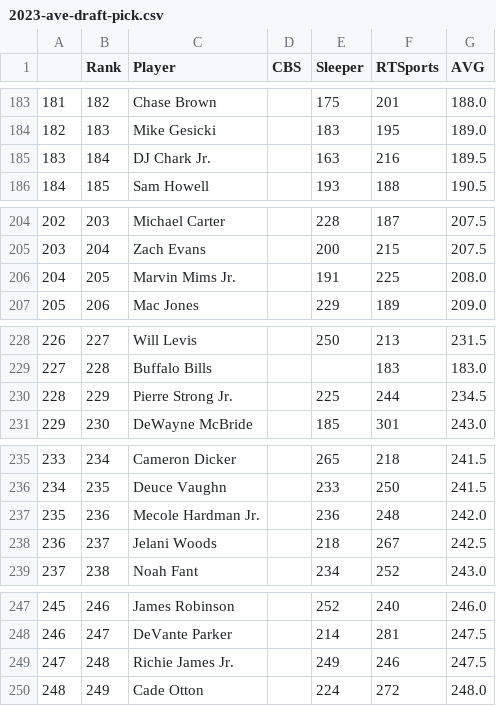
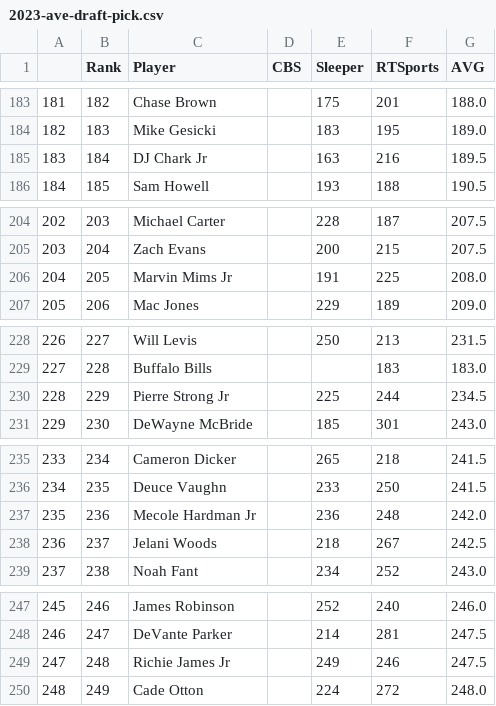
Before and after one commit to patrickwmurph/fantasy-draft-alg, a CSV file: export/2023-ave-draft-pick.csv, drawn as a sheet; only a part is shown, gaps mark what is left out; the diff covers the shown part only.

```diff
--- a/export/2023-ave-draft-pick.csv
+++ b/export/2023-ave-draft-pick.csv
@@ -184,3 +184,3 @@
 182,183,Mike Gesicki, ,183,195,189.0
-183,184,DJ Chark Jr., ,163,216,189.5
+183,184,DJ Chark Jr, ,163,216,189.5
 184,185,Sam Howell, ,193,188,190.5
@@ -205,3 +205,3 @@
 203,204,Zach Evans, ,200,215,207.5
-204,205,Marvin Mims Jr., ,191,225,208.0
+204,205,Marvin Mims Jr, ,191,225,208.0
 205,206,Mac Jones, ,229,189,209.0
@@ -229,3 +229,3 @@
 227,228,Buffalo Bills, , ,183,183.0
-228,229,Pierre Strong Jr., ,225,244,234.5
+228,229,Pierre Strong Jr, ,225,244,234.5
 229,230,DeWayne McBride, ,185,301,243.0
@@ -236,3 +236,3 @@
 234,235,Deuce Vaughn, ,233,250,241.5
-235,236,Mecole Hardman Jr., ,236,248,242.0
+235,236,Mecole Hardman Jr, ,236,248,242.0
 236,237,Jelani Woods, ,218,267,242.5
@@ -248,3 +248,3 @@
 246,247,DeVante Parker, ,214,281,247.5
-247,248,Richie James Jr., ,249,246,247.5
+247,248,Richie James Jr, ,249,246,247.5
 248,249,Cade Otton, ,224,272,248.0
```
Also changed, not shown: 16 edited cells elsewhere in this file, 2023-draft-order.csv, 1 other file.
